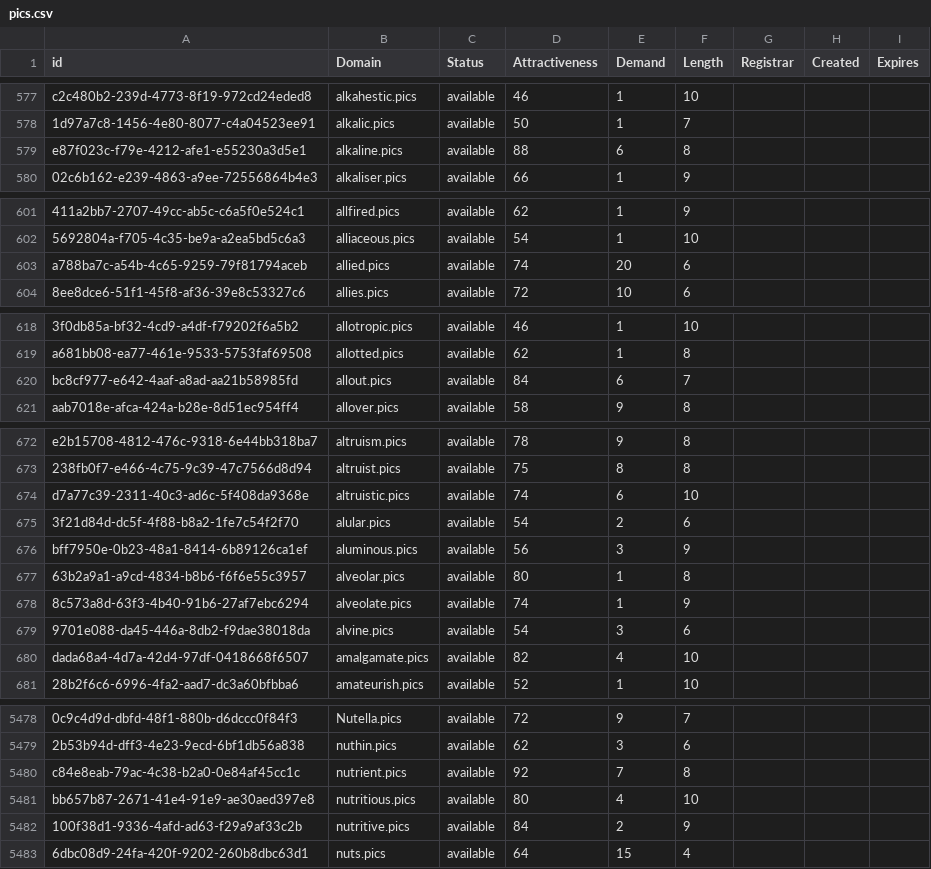
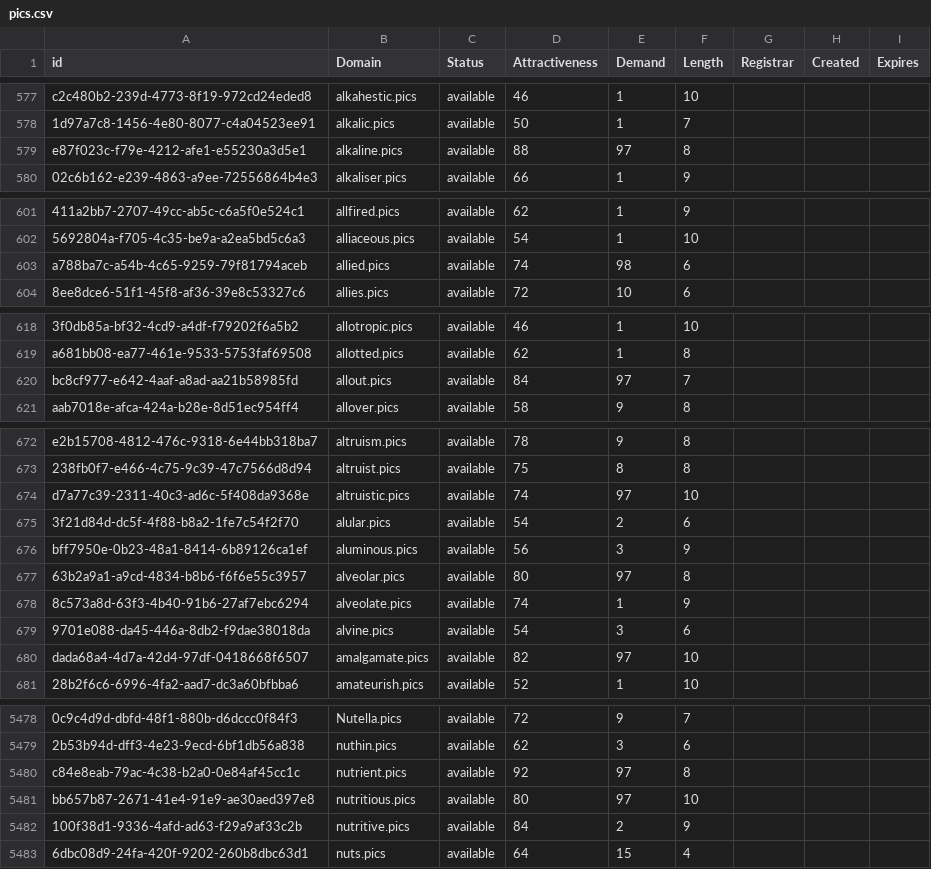
Before and after one commit to UniqueDomains/pics-oneword-domains, a CSV file: pics.csv, drawn as a sheet; only a part is shown, gaps mark what is left out; the diff covers the shown part only; the diff names each change by its address in the sheet, - before the commit and + after, or states it on an @@ line.

```diff
--- a/pics.csv
+++ b/pics.csv
-E579 (Demand): 6
+E579 (Demand): 97
-E603 (Demand): 20
+E603 (Demand): 98
-E620 (Demand): 6
+E620 (Demand): 97
-E674 (Demand): 6
+E674 (Demand): 97
-E677 (Demand): 1
+E677 (Demand): 97
-E680 (Demand): 4
+E680 (Demand): 97
-E5480 (Demand): 7
+E5480 (Demand): 97
-E5481 (Demand): 4
+E5481 (Demand): 97
```
Also changed, not shown: 44 edited cells elsewhere in this file, 1 other file.
